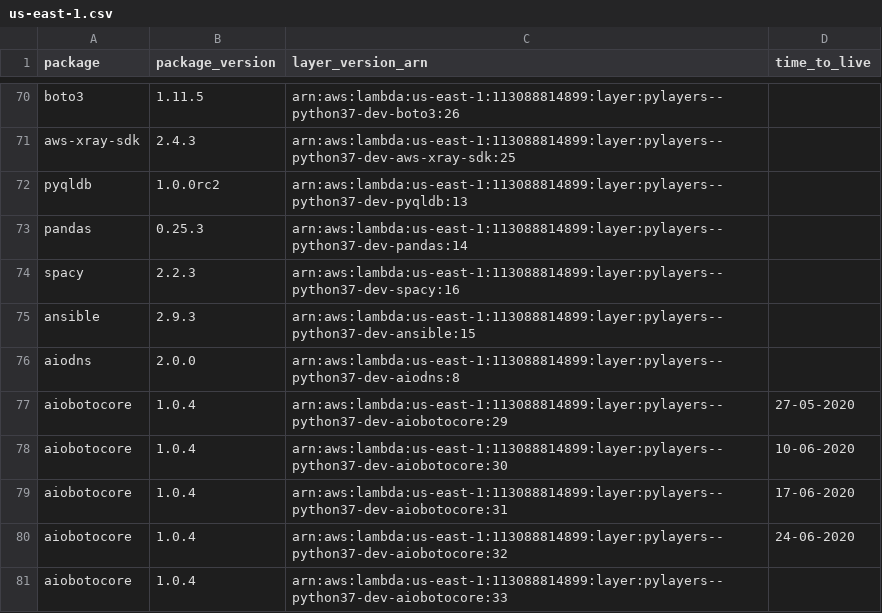
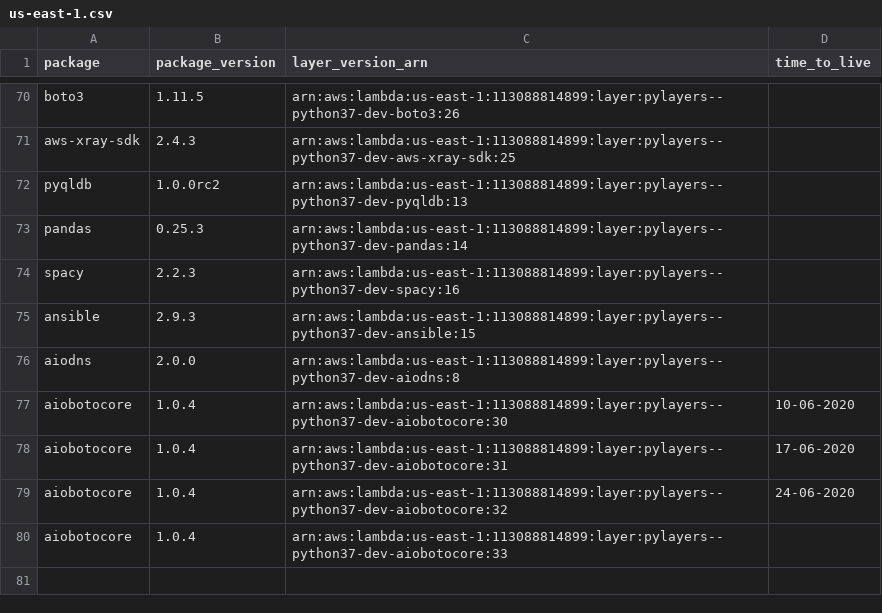
Before and after one commit to keithrozario/Klayers-dev, a CSV file: deployments/python3.7/arns/us-east-1.csv, drawn as a sheet; only a part is shown, gaps mark what is left out; the diff names each change by its address in the sheet, - before the commit and + after, or states it on an @@ line.

```diff
--- a/deployments/python3.7/arns/us-east-1.csv
+++ b/deployments/python3.7/arns/us-east-1.csv
-row 77: aiobotocore | 1.0.4 | arn:aws:lambda:us-east-1:113088814899:layer:pylayers--python37-dev-aiobotocore:29 | 27-05-2020
```
Also changed, not shown: deployments/python3.7/arns/us-west-2.csv.
